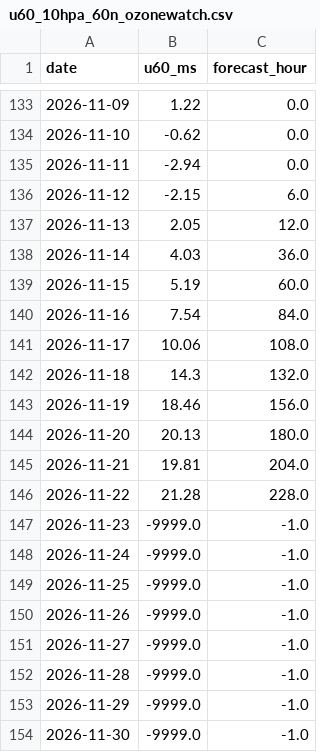
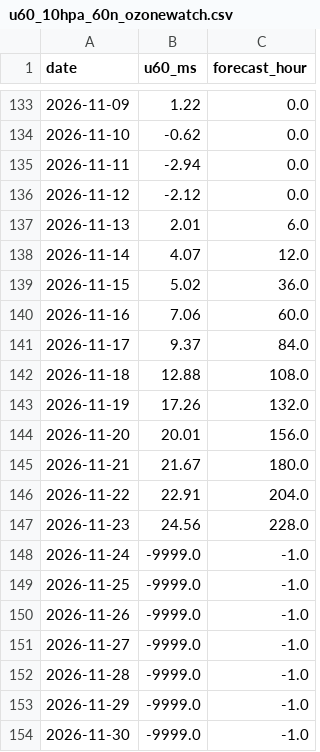
Before and after one commit to Tmik407/Kosmick-observato-, a CSV file: data/nasa-gsfc/u60_10hpa_60n_ozonewatch.csv, drawn as a sheet; only a part is shown, gaps mark what is left out.

```diff
--- a/data/nasa-gsfc/u60_10hpa_60n_ozonewatch.csv
+++ b/data/nasa-gsfc/u60_10hpa_60n_ozonewatch.csv
@@ -135,14 +135,14 @@ date,u60_ms,forecast_hour
 2026-11-11,-2.94,0.0
-2026-11-12,-2.15,6.0
-2026-11-13,2.05,12.0
-2026-11-14,4.03,36.0
-2026-11-15,5.19,60.0
-2026-11-16,7.54,84.0
-2026-11-17,10.06,108.0
-2026-11-18,14.3,132.0
-2026-11-19,18.46,156.0
-2026-11-20,20.13,180.0
-2026-11-21,19.81,204.0
-2026-11-22,21.28,228.0
-2026-11-23,-9999.0,-1.0
+2026-11-12,-2.12,0.0
+2026-11-13,2.01,6.0
+2026-11-14,4.07,12.0
+2026-11-15,5.02,36.0
+2026-11-16,7.06,60.0
+2026-11-17,9.37,84.0
+2026-11-18,12.88,108.0
+2026-11-19,17.26,132.0
+2026-11-20,20.01,156.0
+2026-11-21,21.67,180.0
+2026-11-22,22.91,204.0
+2026-11-23,24.56,228.0
 2026-11-24,-9999.0,-1.0
```
Also changed, not shown: data/nasa-gsfc/tcap_10hpa_60_90n.csv, data/nasa-gsfc/tcap_50hpa_60_90n_ozonewatch.csv, 10 other files.
